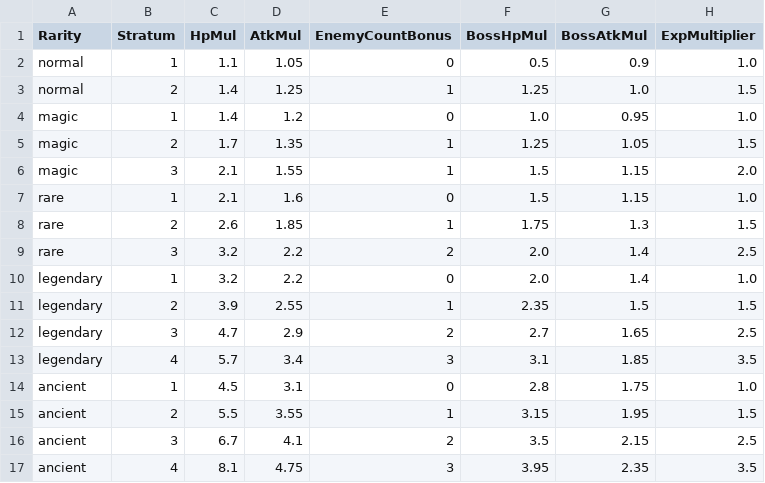
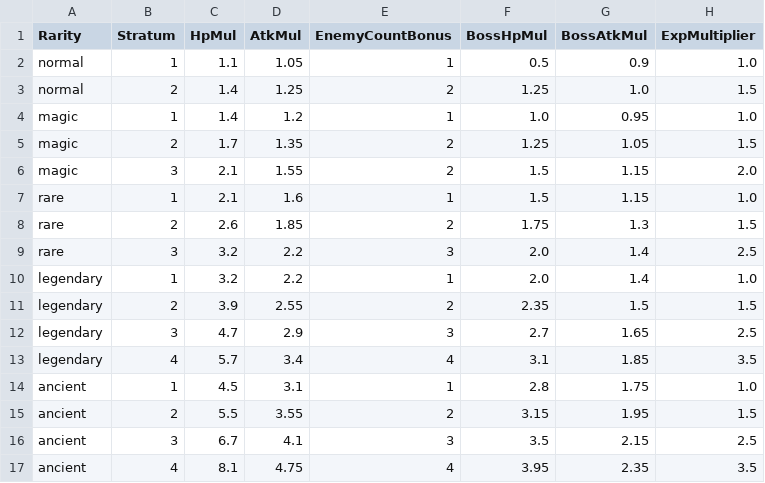
Before and after one commit to Biskraft/ProjectAbyss, a CSV file: Sheets/Content_StrataConfig.csv, drawn as a sheet.

```diff
--- a/Sheets/Content_StrataConfig.csv
+++ b/Sheets/Content_StrataConfig.csv
@@ -1,17 +1,17 @@
 Rarity,Stratum,HpMul,AtkMul,EnemyCountBonus,BossHpMul,BossAtkMul,ExpMultiplier
-normal,1,1.1,1.05,0,0.5,0.9,1.0
-normal,2,1.4,1.25,1,1.25,1.0,1.5
-magic,1,1.4,1.2,0,1.0,0.95,1.0
-magic,2,1.7,1.35,1,1.25,1.05,1.5
-magic,3,2.1,1.55,1,1.5,1.15,2.0
-rare,1,2.1,1.6,0,1.5,1.15,1.0
-rare,2,2.6,1.85,1,1.75,1.3,1.5
-rare,3,3.2,2.2,2,2.0,1.4,2.5
-legendary,1,3.2,2.2,0,2.0,1.4,1.0
-legendary,2,3.9,2.55,1,2.35,1.5,1.5
-legendary,3,4.7,2.9,2,2.7,1.65,2.5
-legendary,4,5.7,3.4,3,3.1,1.85,3.5
-ancient,1,4.5,3.1,0,2.8,1.75,1.0
-ancient,2,5.5,3.55,1,3.15,1.95,1.5
-ancient,3,6.7,4.1,2,3.5,2.15,2.5
-ancient,4,8.1,4.75,3,3.95,2.35,3.5
+normal,1,1.1,1.05,1,0.5,0.9,1.0
+normal,2,1.4,1.25,2,1.25,1.0,1.5
+magic,1,1.4,1.2,1,1.0,0.95,1.0
+magic,2,1.7,1.35,2,1.25,1.05,1.5
+magic,3,2.1,1.55,2,1.5,1.15,2.0
+rare,1,2.1,1.6,1,1.5,1.15,1.0
+rare,2,2.6,1.85,2,1.75,1.3,1.5
+rare,3,3.2,2.2,3,2.0,1.4,2.5
+legendary,1,3.2,2.2,1,2.0,1.4,1.0
+legendary,2,3.9,2.55,2,2.35,1.5,1.5
+legendary,3,4.7,2.9,3,2.7,1.65,2.5
+legendary,4,5.7,3.4,4,3.1,1.85,3.5
+ancient,1,4.5,3.1,1,2.8,1.75,1.0
+ancient,2,5.5,3.55,2,3.15,1.95,1.5
+ancient,3,6.7,4.1,3,3.5,2.15,2.5
+ancient,4,8.1,4.75,4,3.95,2.35,3.5
```
Also changed, not shown: Sheets/Content_ItemWorld_SpawnTable.csv, 1 other file.
